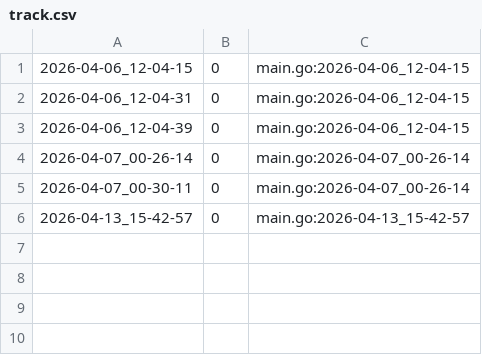
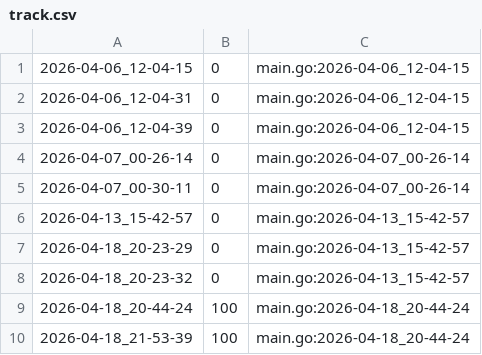
Before and after one commit to qxcode-course/ed-seg-bloco-a-Hcosta-Code, a CSV file: .tko/track/ed@labirinto/track.csv, drawn as a sheet.

```diff
--- a/.tko/track/ed@labirinto/track.csv
+++ b/.tko/track/ed@labirinto/track.csv
@@ -6 +6,5 @@
 2026-04-13_15-42-57,0,main.go:2026-04-13_15-42-57
+2026-04-18_20-23-29,0,main.go:2026-04-13_15-42-57
+2026-04-18_20-23-32,0,main.go:2026-04-13_15-42-57
+2026-04-18_20-44-24,100,main.go:2026-04-18_20-44-24
+2026-04-18_21-53-39,100,main.go:2026-04-18_20-44-24
```
Also changed, not shown: .tko/track/ed@eh_primo/track.csv, 4 other files.
